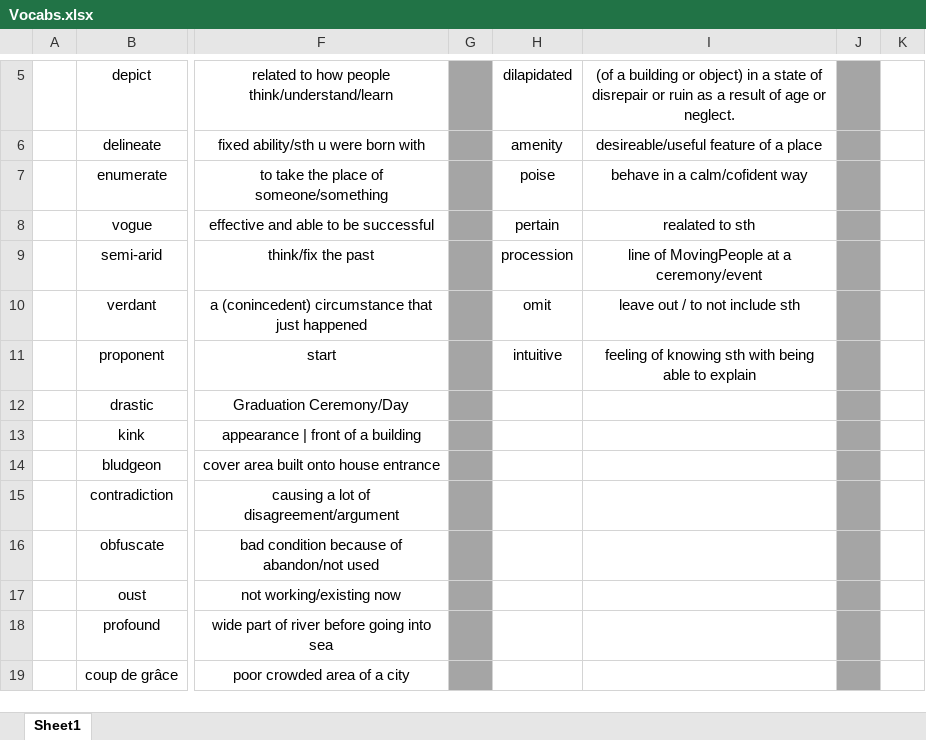
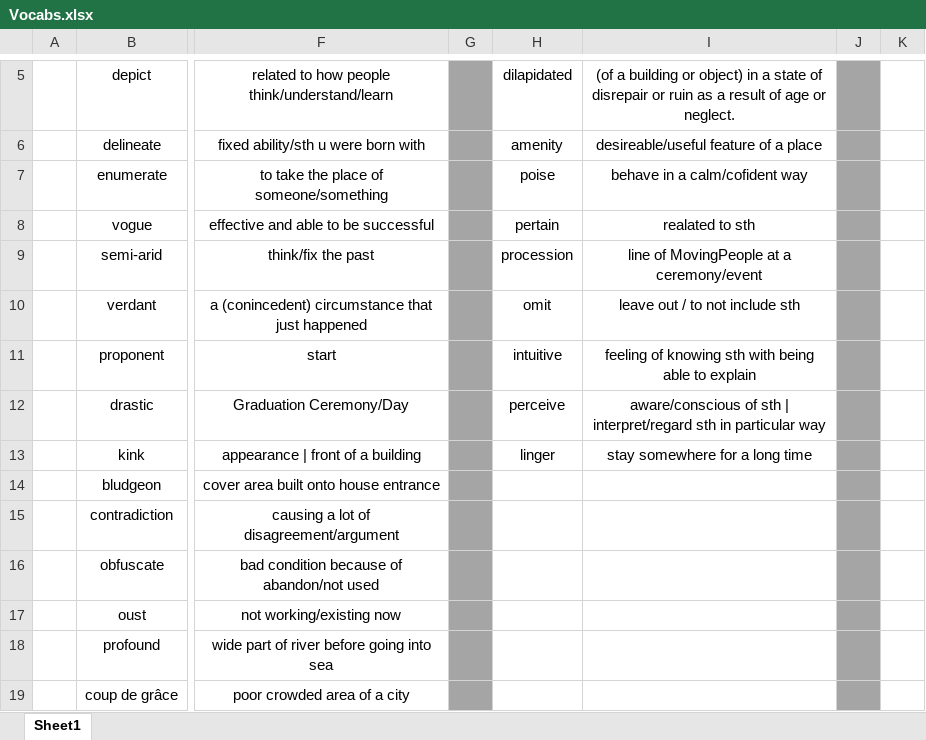
Before and after one commit to nayzinminlwin/IELTS_Practice_Repo, an Excel workbook: Vocabs.xlsx, sheet Sheet1, drawn as a sheet; only a part is shown, gaps mark what is left out; values as stored, in another font and other column widths than the file's, no borders; the diff names each change by its address in the sheet, - before the commit and + after, or states it on an @@ line.

Commit message:
Added Vocabs.

```diff
--- a/Vocabs.xlsx (sheet Sheet1)
+++ b/Vocabs.xlsx (sheet Sheet1)
-H12: (empty)
+H12: perceive
-I12: (empty)
+I12: aware/conscious of sth | interpret/regard sth in particular way
-H13: (empty)
+H13: linger
-I13: (empty)
+I13: stay somewhere for a long time
```
